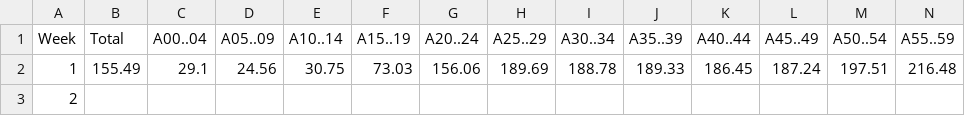
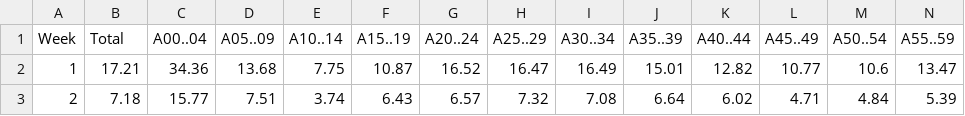
Before and after one commit to dzanahmed/lshtm-dc-sanofi, a CSV file: data/raw_data/DE/RKI_Lab_data/2023_DE_COVID.csv, drawn as a sheet; only a part is shown; the diff covers the shown part only; the diff names each change by its address in the sheet, - before the commit and + after, or states it on an @@ line.

```diff
--- a/data/raw_data/DE/RKI_Lab_data/2023_DE_COVID.csv
+++ b/data/raw_data/DE/RKI_Lab_data/2023_DE_COVID.csv
-B2 (Total): 155.49
+B2 (Total): 17.21
-C2 (A00..04): 29.1
+C2 (A00..04): 34.36
-D2 (A05..09): 24.56
+D2 (A05..09): 13.68
-E2 (A10..14): 30.75
+E2 (A10..14): 7.75
-F2 (A15..19): 73.03
+F2 (A15..19): 10.87
-G2 (A20..24): 156.06
+G2 (A20..24): 16.52
-H2 (A25..29): 189.69
+H2 (A25..29): 16.47
-I2 (A30..34): 188.78
+I2 (A30..34): 16.49
-J2 (A35..39): 189.33
+J2 (A35..39): 15.01
-K2 (A40..44): 186.45
+K2 (A40..44): 12.82
-L2 (A45..49): 187.24
+L2 (A45..49): 10.77
-M2 (A50..54): 197.51
+M2 (A50..54): 10.6
-N2 (A55..59): 216.48
+N2 (A55..59): 13.47
-B3 (Total): (empty)
+B3 (Total): 7.18
-C3 (A00..04): (empty)
+C3 (A00..04): 15.77
-D3 (A05..09): (empty)
+D3 (A05..09): 7.51
-E3 (A10..14): (empty)
+E3 (A10..14): 3.74
-F3 (A15..19): (empty)
+F3 (A15..19): 6.43
-G3 (A20..24): (empty)
+G3 (A20..24): 6.57
-H3 (A25..29): (empty)
+H3 (A25..29): 7.32
-I3 (A30..34): (empty)
+I3 (A30..34): 7.08
-J3 (A35..39): (empty)
+J3 (A35..39): 6.64
-K3 (A40..44): (empty)
+K3 (A40..44): 6.02
-L3 (A45..49): (empty)
+L3 (A45..49): 4.71
-M3 (A50..54): (empty)
+M3 (A50..54): 4.84
-N3 (A55..59): (empty)
+N3 (A55..59): 5.39
```
Also changed, not shown: 64 edited cells elsewhere in this file, data/raw_data/DE/RKI_Lab_data/2023_DE_flu.csv, data/raw_data/DE/RKI_Lab_data/2023_DE_rsv.csv.
